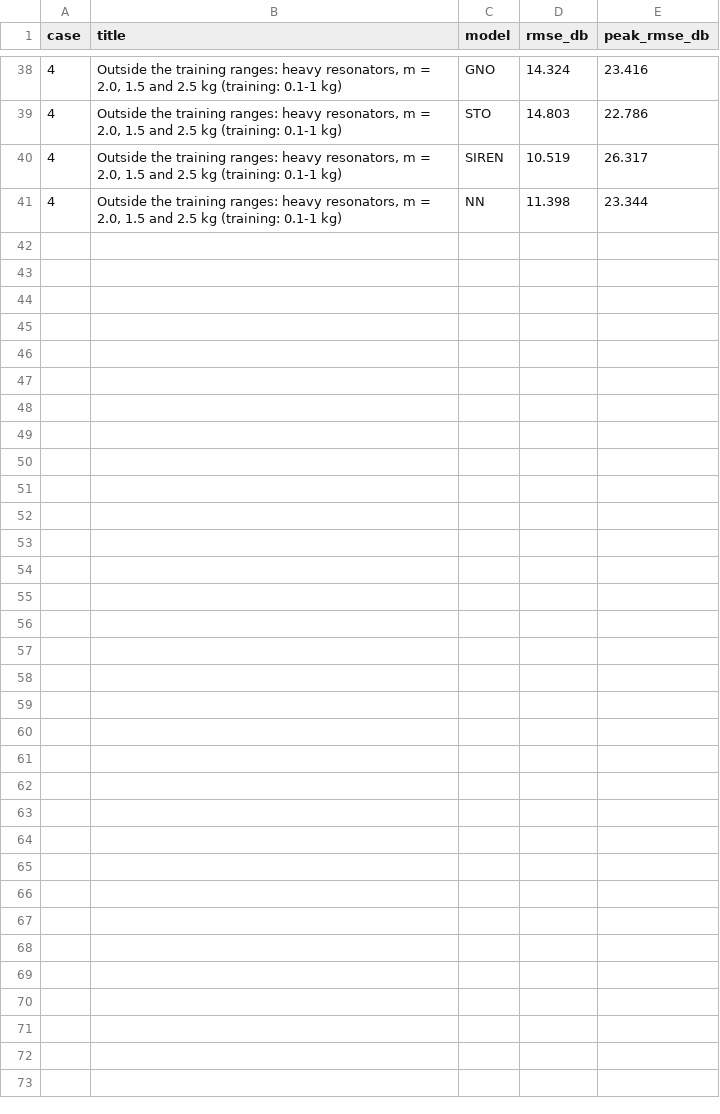
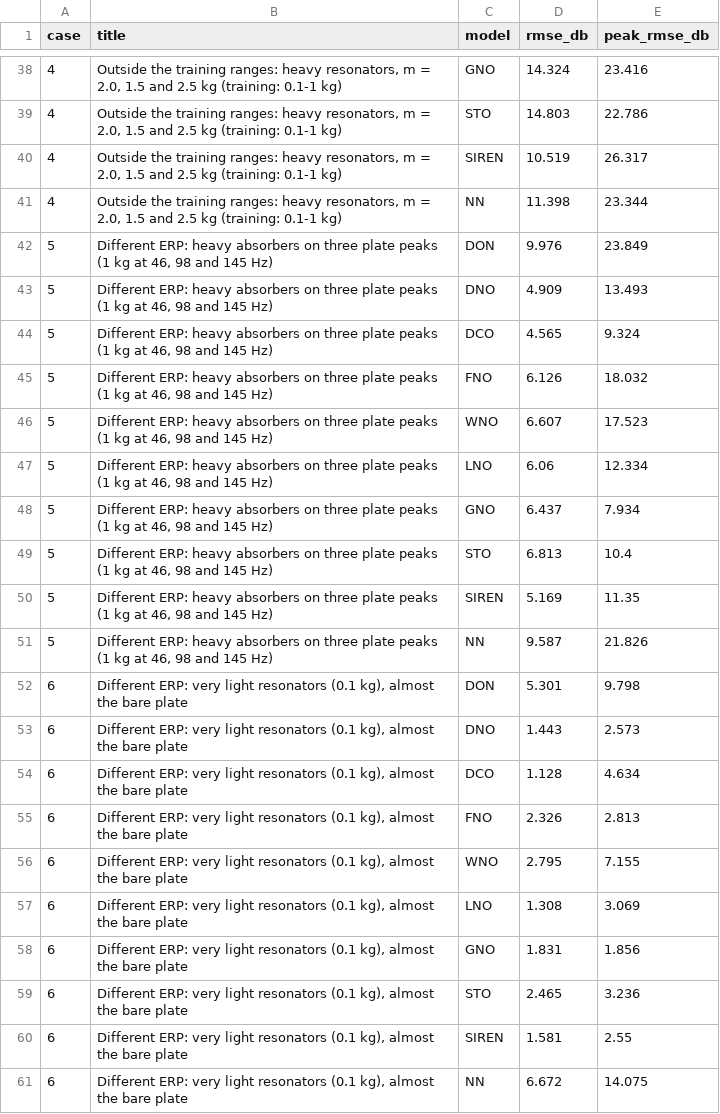
Before and after one commit to sherirashmi/code_3, a CSV file: presentation_figures/prediction_cases/forward_cases.csv, drawn as a sheet; only a part is shown, gaps mark what is left out.

```diff
--- a/presentation_figures/prediction_cases/forward_cases.csv
+++ b/presentation_figures/prediction_cases/forward_cases.csv
@@ -41 +41,21 @@ case,title,model,rmse_db,peak_rmse_db
 4,"Outside the training ranges: heavy resonators, m = 2.0, 1.5 and 2.5 kg (training: 0.1-1 kg)",NN,11.398,23.344
+5,"Different ERP: heavy absorbers on three plate peaks (1 kg at 46, 98 and 145 Hz)",DON,9.976,23.849
+5,"Different ERP: heavy absorbers on three plate peaks (1 kg at 46, 98 and 145 Hz)",DNO,4.909,13.493
+5,"Different ERP: heavy absorbers on three plate peaks (1 kg at 46, 98 and 145 Hz)",DCO,4.565,9.324
+5,"Different ERP: heavy absorbers on three plate peaks (1 kg at 46, 98 and 145 Hz)",FNO,6.126,18.032
+5,"Different ERP: heavy absorbers on three plate peaks (1 kg at 46, 98 and 145 Hz)",WNO,6.607,17.523
+5,"Different ERP: heavy absorbers on three plate peaks (1 kg at 46, 98 and 145 Hz)",LNO,6.06,12.334
+5,"Different ERP: heavy absorbers on three plate peaks (1 kg at 46, 98 and 145 Hz)",GNO,6.437,7.934
+5,"Different ERP: heavy absorbers on three plate peaks (1 kg at 46, 98 and 145 Hz)",STO,6.813,10.4
+5,"Different ERP: heavy absorbers on three plate peaks (1 kg at 46, 98 and 145 Hz)",SIREN,5.169,11.35
+5,"Different ERP: heavy absorbers on three plate peaks (1 kg at 46, 98 and 145 Hz)",NN,9.587,21.826
+6,"Different ERP: very light resonators (0.1 kg), almost the bare plate",DON,5.301,9.798
+6,"Different ERP: very light resonators (0.1 kg), almost the bare plate",DNO,1.443,2.573
+6,"Different ERP: very light resonators (0.1 kg), almost the bare plate",DCO,1.128,4.634
+6,"Different ERP: very light resonators (0.1 kg), almost the bare plate",FNO,2.326,2.813
+6,"Different ERP: very light resonators (0.1 kg), almost the bare plate",WNO,2.795,7.155
+6,"Different ERP: very light resonators (0.1 kg), almost the bare plate",LNO,1.308,3.069
+6,"Different ERP: very light resonators (0.1 kg), almost the bare plate",GNO,1.831,1.856
+6,"Different ERP: very light resonators (0.1 kg), almost the bare plate",STO,2.465,3.236
+6,"Different ERP: very light resonators (0.1 kg), almost the bare plate",SIREN,1.581,2.55
+6,"Different ERP: very light resonators (0.1 kg), almost the bare plate",NN,6.672,14.075
```
Also changed, not shown: presentation_figures/prediction_cases/inverse_cases.csv, 18 other files.
